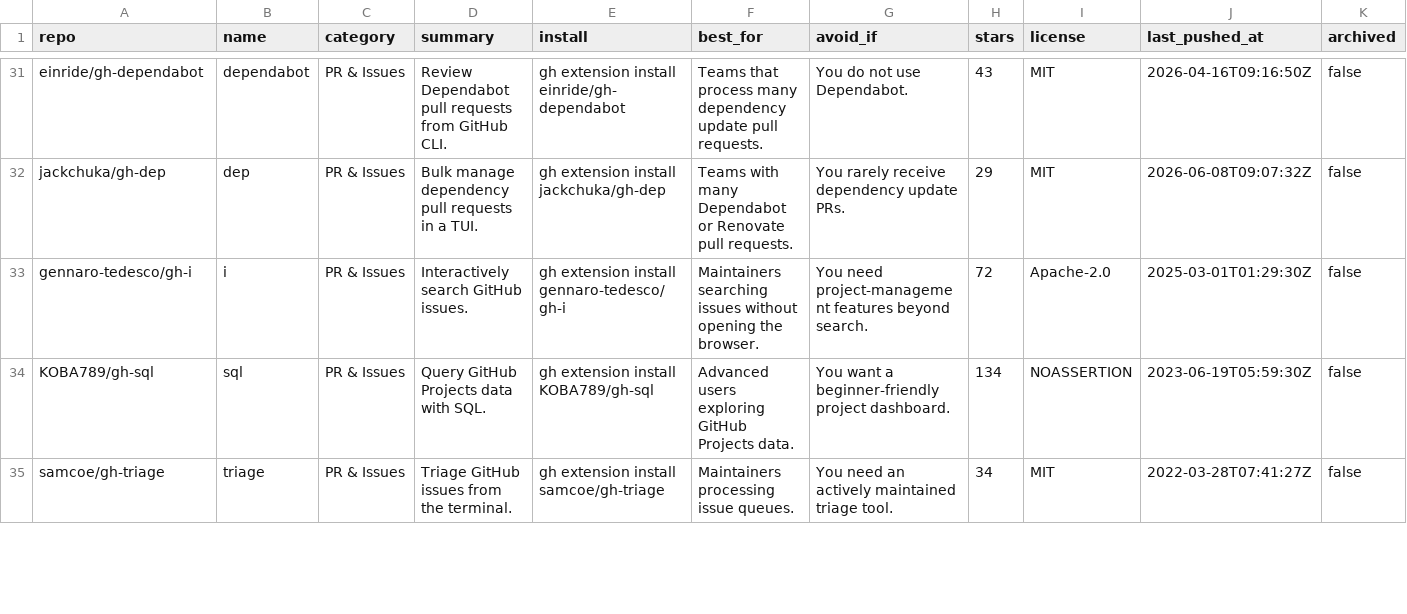
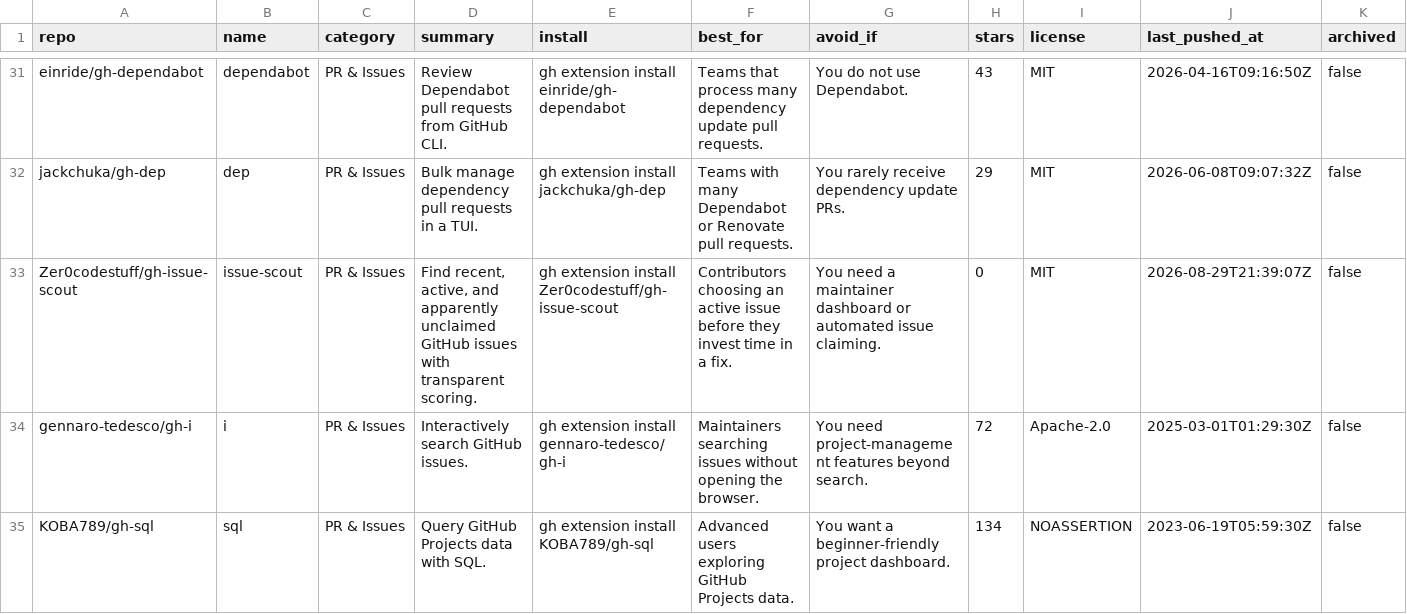
Before and after one commit to sjh9714/gh-extension-atlas, a CSV file: docs/api/extensions.csv, drawn as a sheet; only a part is shown, gaps mark what is left out; the shorter side is filled out with more unchanged rows; rows hold the shown columns only; the diff names each change by its address in the sheet, - before the commit and + after, or states it on an @@ line.

Commit message:
catalog: add gh-issue-scout

```diff
--- a/docs/api/extensions.csv
+++ b/docs/api/extensions.csv
+row 33: Zer0codestuff/gh-issue-scout | issue-scout | PR & Issues | Find recent, active, and apparently unclaimed GitHub issues with transparent scoring. | gh extension install Zer0codestuff/gh-issue-scout | Contributors choosing an active issue before they invest time in a fix. | You need a maintainer dashboard or automated issue claiming. | 0 | MIT | 2026-08-29T21:39:07Z | false
```
Also changed, not shown: 32 other files.
